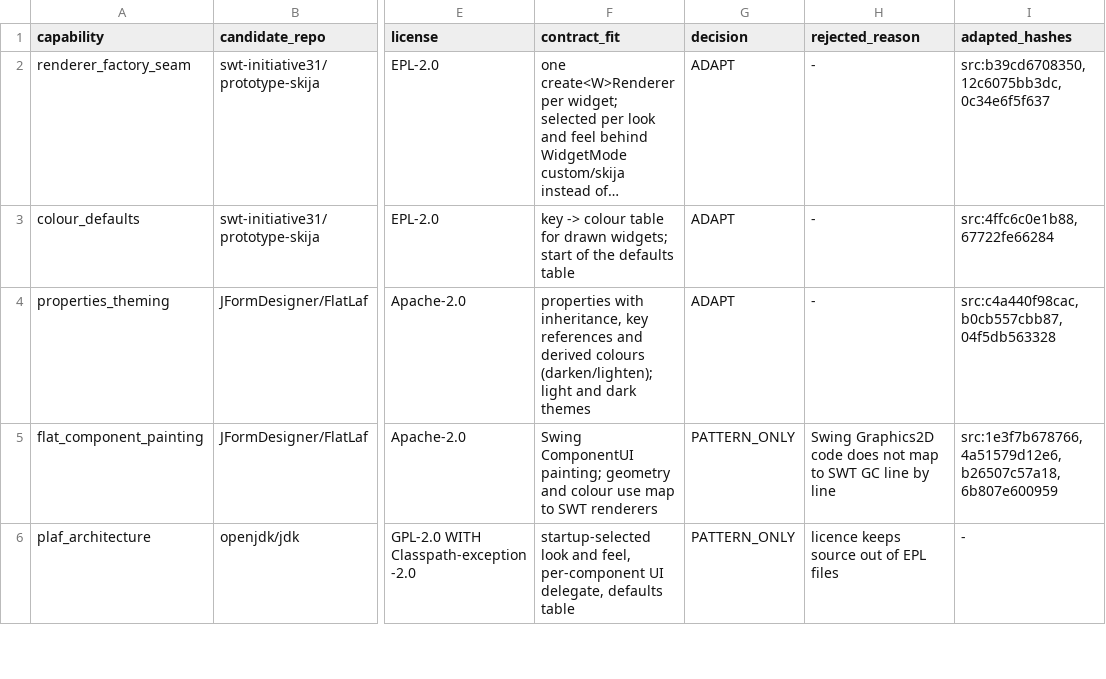
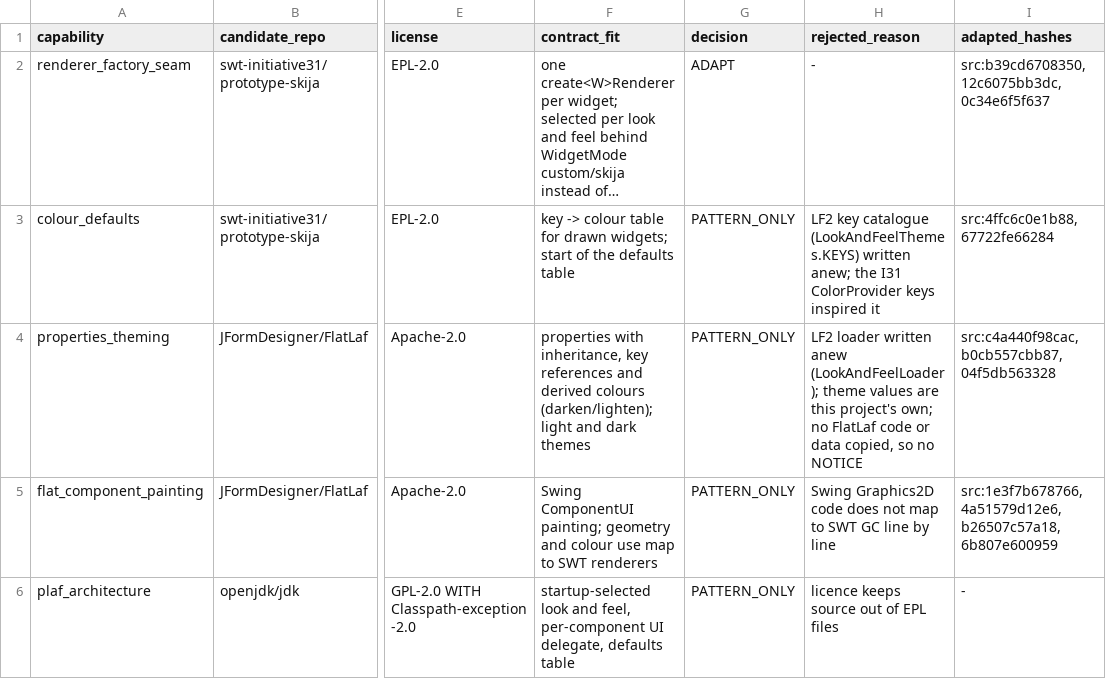
Before and after one commit to eclipse-platform/eclipse.platform.swt, a TSV file: docs/m3/look-and-feel/FOSS_REUSE_DECISION.tsv, drawn as a sheet; only a part is shown, gaps mark what is left out; long unchanged cells end in …; the diff names each change by its address in the sheet, - before the commit and + after, or states it on an @@ line.

```diff
--- a/docs/m3/look-and-feel/FOSS_REUSE_DECISION.tsv
+++ b/docs/m3/look-and-feel/FOSS_REUSE_DECISION.tsv
-G3:G4 (decision): ADAPT
+G3:G4 (decision): PATTERN_ONLY
-H3 (rejected_reason): -
+H3 (rejected_reason): LF2 key catalogue (LookAndFeelThemes.KEYS) written anew; the I31 ColorProvider keys inspired it
-H4 (rejected_reason): -
+H4 (rejected_reason): LF2 loader written anew (LookAndFeelLoader); theme values are this project's own; no FlatLaf code or data copied, so no NOTICE
```
Also changed, not shown: 9 other files.
